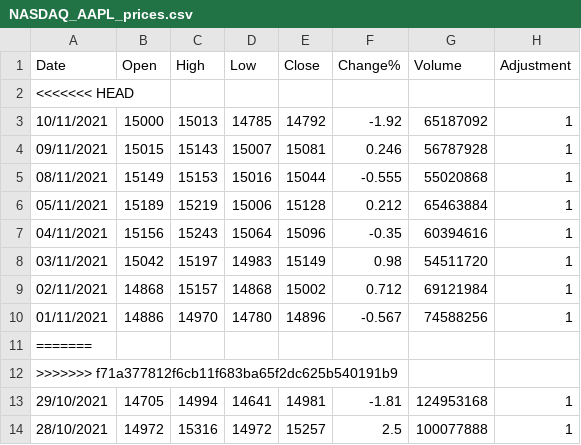
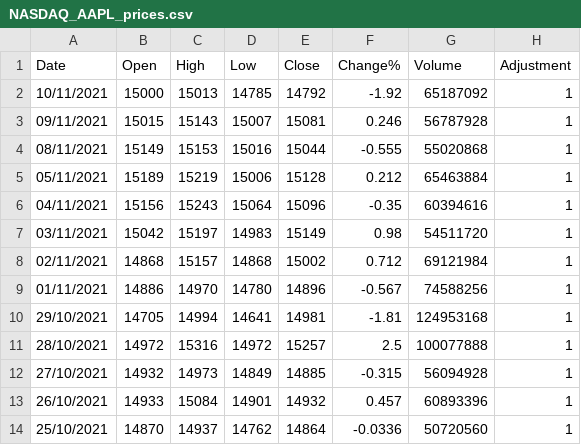
Before and after one commit to SwedishChef01/vigilant-journey, a CSV file: NASDAQ_AAPL_prices.csv, drawn as a sheet; only a part is shown; the shorter side is filled out with more unchanged rows; the diff names each change by its address in the sheet, - before the commit and + after, or states it on an @@ line.

```diff
--- a/NASDAQ_AAPL_prices.csv
+++ b/NASDAQ_AAPL_prices.csv
-row 2: <<<<<<< HEAD
-row 11: =======
-row 12: >>>>>>> f71a377812f6cb11f683ba65f2dc625b540191b9
```
Also changed, not shown: 1 other file.
